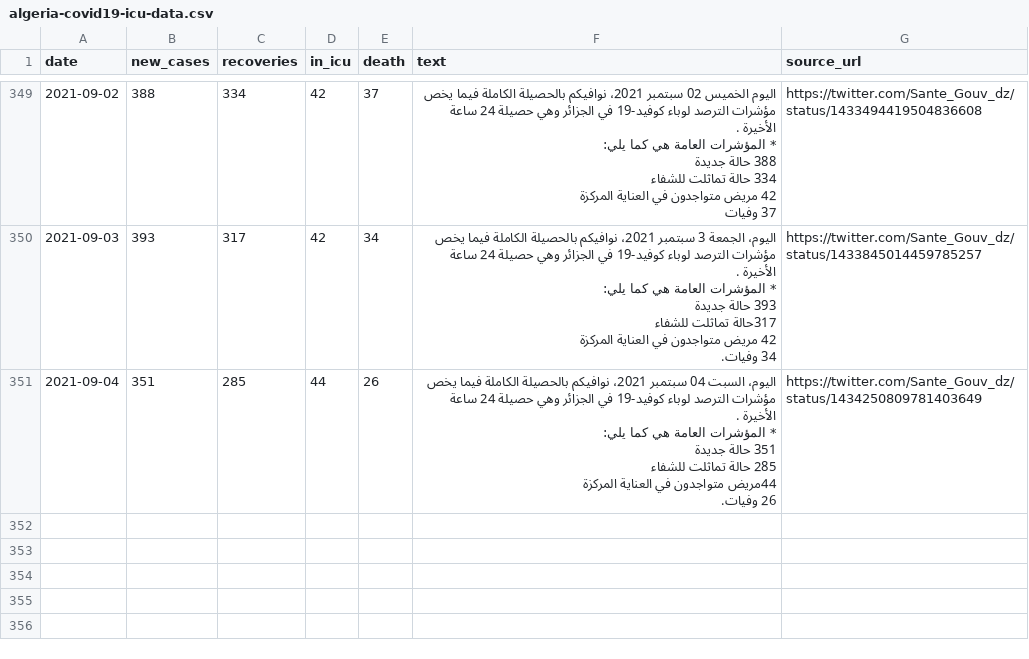
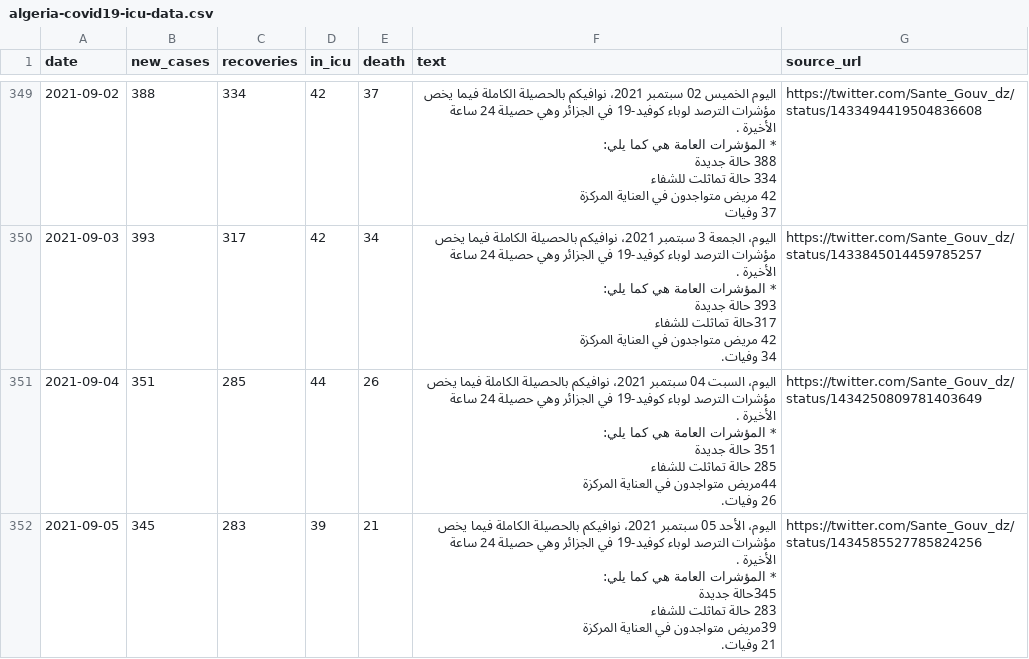
Before and after one commit to yasserkaddour/covid19-icu-data-algeria, a CSV file: algeria-covid19-icu-data.csv, drawn as a sheet; only a part is shown, gaps mark what is left out.

Commit message:
2021-09-05 automatic updates

```diff
--- a/algeria-covid19-icu-data.csv
+++ b/algeria-covid19-icu-data.csv
@@ -2420 +2420,8 @@ date,new_cases,recoveries,in_icu,death,text,source_url
   26 وفيات.",https://twitter.com/Sante_Gouv_dz/status/1434250809781403649
+2021-09-05,345,283,39,21,"اليوم، الأحد 05 سبتمبر 2021، نوافيكم بالحصيلة الكاملة فيما يخص مؤشرات الترصد لوباء كوفيد-19 في الجزائر وهي حصيلة 24 ساعة الأخيرة .
+
+* المؤشرات العامة هي كما يلي:
+ 345حالة جديدة
+ 283 حالة تماثلت للشفاء
+ 39مريض متواجدون في العناية المركزة
+ 21 وفيات.",https://twitter.com/Sante_Gouv_dz/status/1434585527785824256
```
